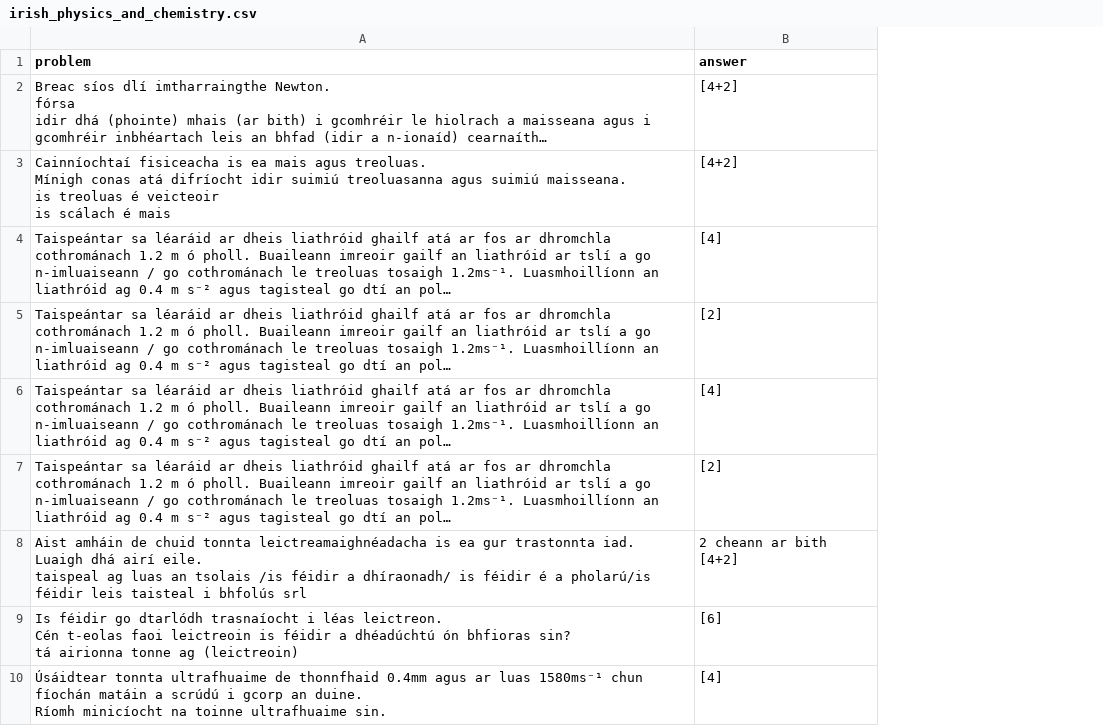
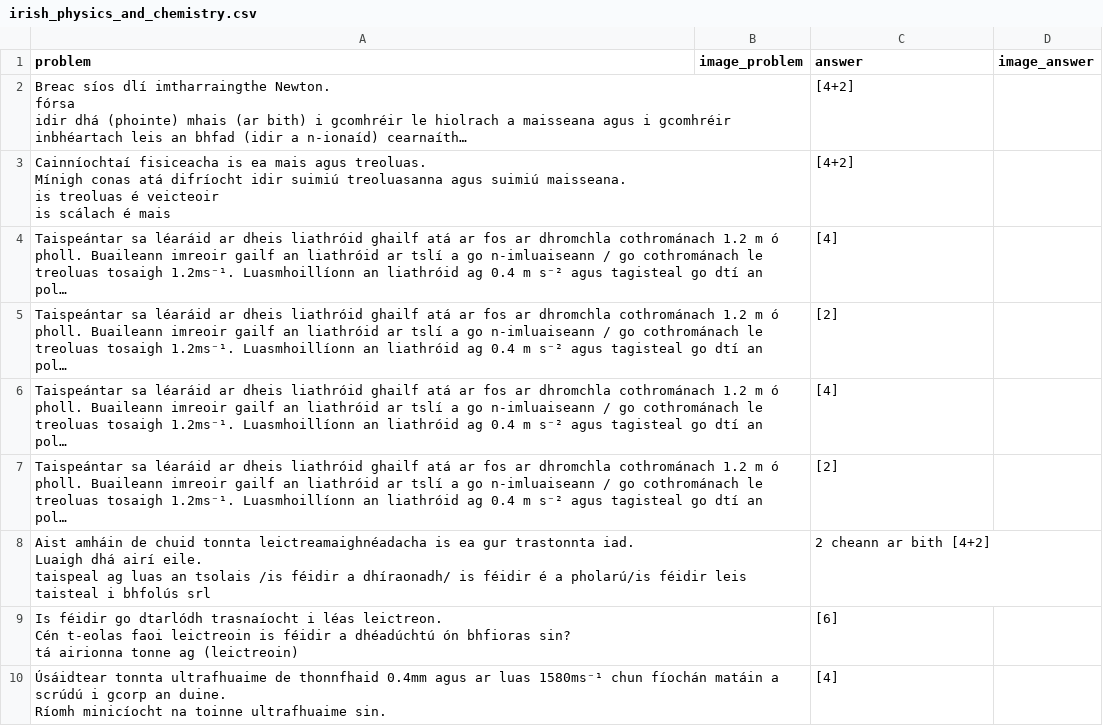
Before and after one commit to DucHai972/NeurIPS, a CSV file: csv_dataset/irish_physics_and_chemistry.csv, drawn as a sheet; only a part is shown; long unchanged cells end in …; the diff names each change by its address in the sheet, - before the commit and + after, or states it on an @@ line.

Commit message:
English physics and chemistry

```diff
--- a/csv_dataset/irish_physics_and_chemistry.csv
+++ b/csv_dataset/irish_physics_and_chemistry.csv
+column B (image_problem), empty
+column D (image_answer), empty
```
Also changed, not shown: 3 other files.
